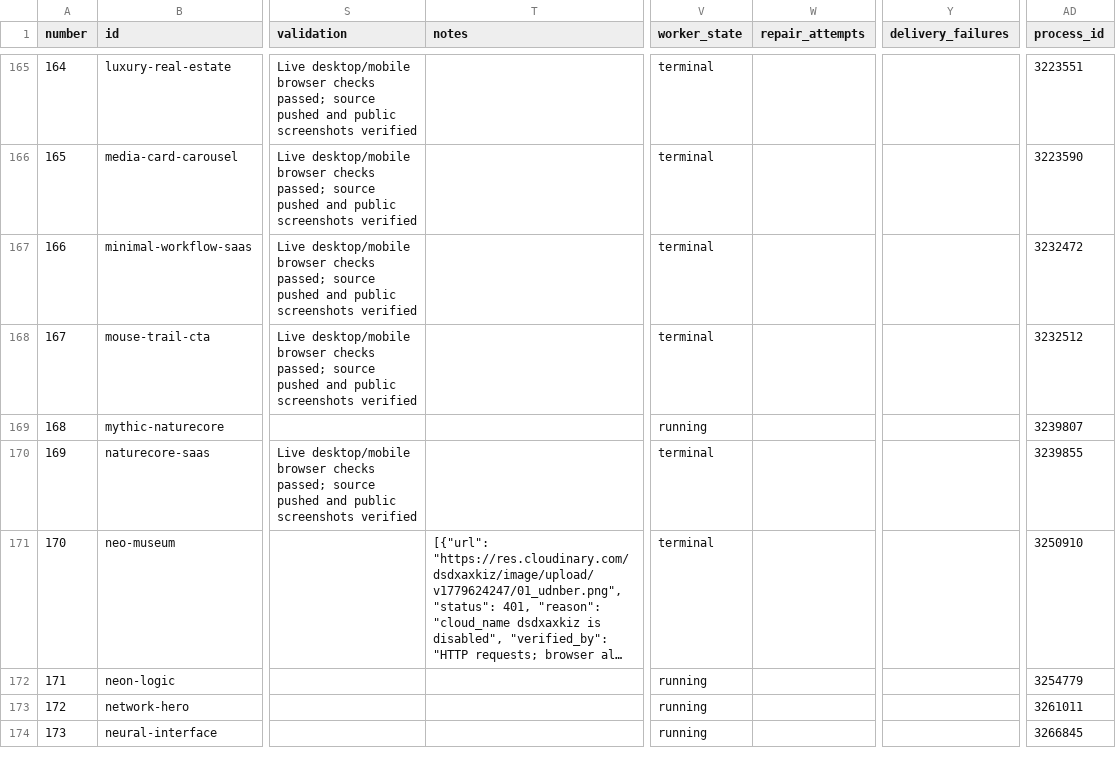
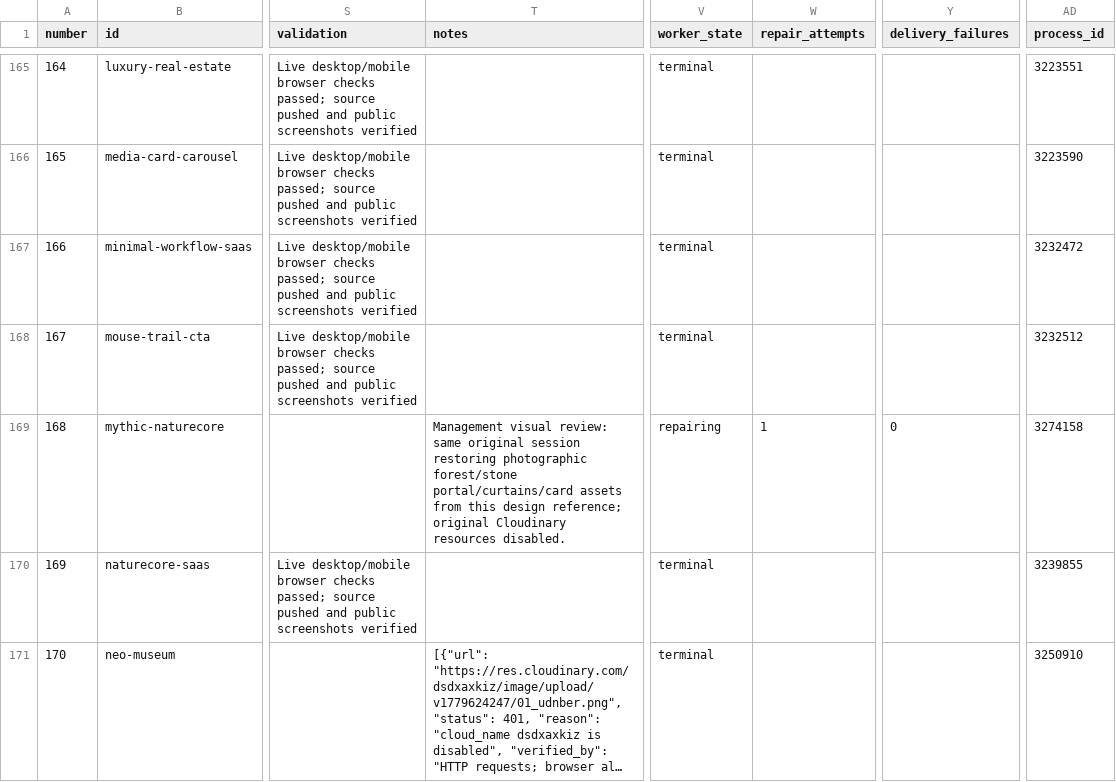
Before and after one commit to radish40/MotionSites, a CSV file: docs/gpt-6.1-sol-high/inventory.csv, drawn as a sheet; only a part is shown, gaps mark what is left out; the shorter side is filled out with more unchanged rows; long unchanged cells end in …; the diff covers the shown part only; the diff names each change by its address in the sheet, - before the commit and + after, or states it on an @@ line.

```diff
--- a/docs/gpt-6.1-sol-high/inventory.csv
+++ b/docs/gpt-6.1-sol-high/inventory.csv
-T169 (notes): (empty)
+T169 (notes): Management visual review: same original session restoring photographic forest/stone portal/curtains/card assets from this design reference; original Cloudinary resources disabled.
-V169 (worker_state): running
+V169 (worker_state): repairing
-W169 (repair_attempts): (empty)
+W169 (repair_attempts): 1
-Y169 (delivery_failures): (empty)
+Y169 (delivery_failures): 0
-AD169 (process_id): 3239807
+AD169 (process_id): 3274158
```
Also changed, not shown: 2 edited cells elsewhere in this file, 3 other files.
